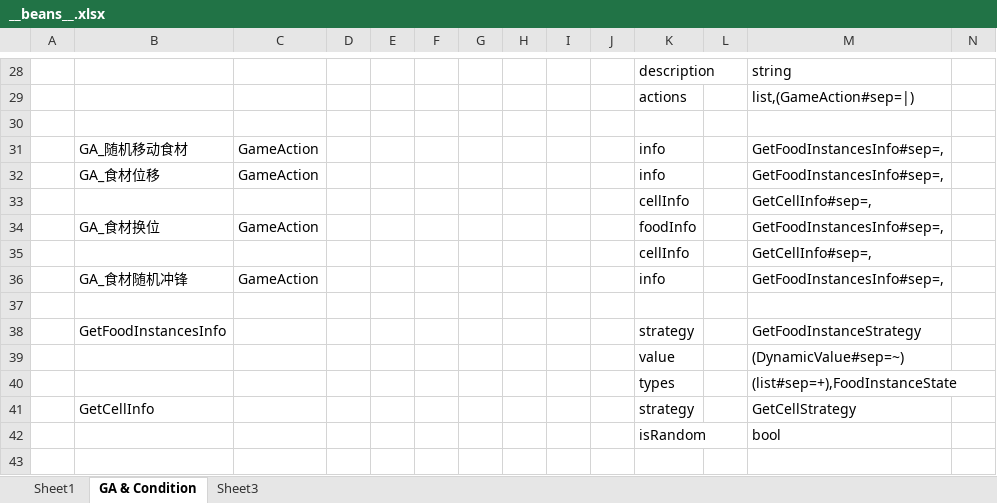
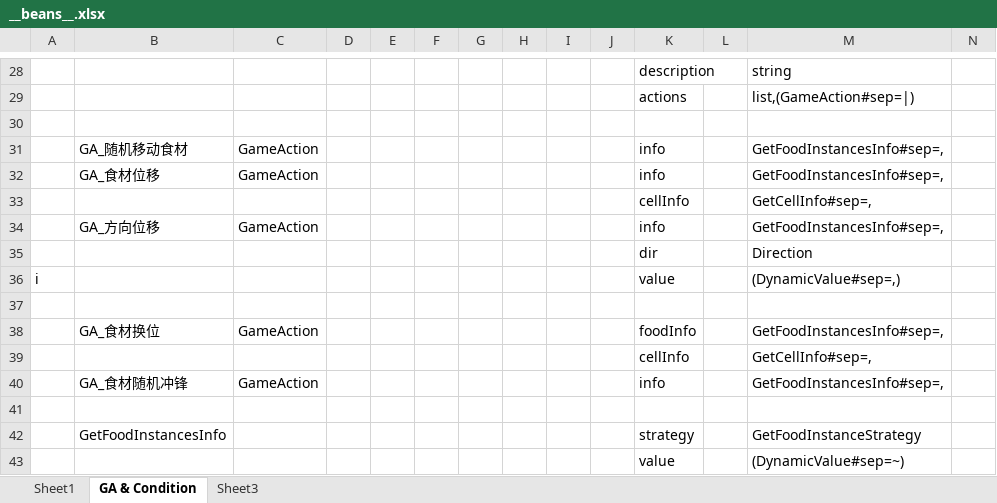
Before and after one commit to Jaeger0624/BBQ-Heaven, an Excel workbook: Config/Datas/__beans__.xlsx, sheet GA & Condition, drawn as a sheet; only a part is shown, gaps mark what is left out; the shorter side is filled out with more unchanged rows; values as stored, in another font and other column widths than the file's, no borders; rows hold the shown columns only; the diff names each change by its address in the sheet, - before the commit and + after, or states it on an @@ line.

```diff
--- a/Config/Datas/__beans__.xlsx (sheet GA & Condition)
+++ b/Config/Datas/__beans__.xlsx (sheet GA & Condition)
+row 34:  | GA_方向位移 | GameAction |  |  |  |  |  |  |  | info |  | GetFoodInstancesInfo#sep=,
+row 35:  |  |  |  |  |  |  |  |  |  | dir |  | Direction
+row 36: i |  |  |  |  |  |  |  |  |  | value |  | (DynamicValue#sep=,)
+row 37: (empty)
```
Also changed, not shown: sheet Sheet1, Config/Datas/CardDatas/CardData.xlsx, Config/Datas/__enums__.xlsx, 44 other files.
